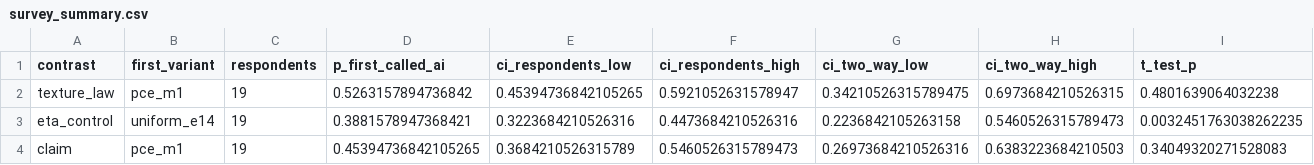
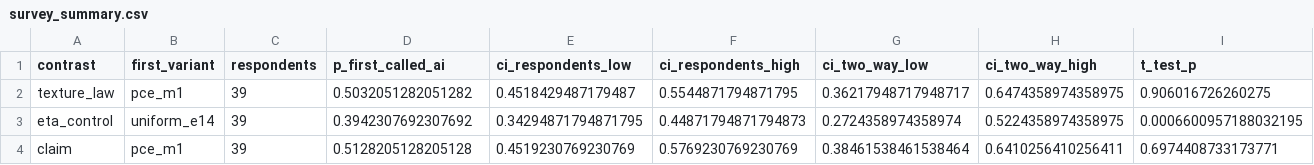
Before and after one commit to YakovSava/flow-sde-research, a CSV file: results/survey_summary.csv, drawn as a sheet.

Commit message:
Update survey summary to 39 respondents

```diff
--- a/results/survey_summary.csv
+++ b/results/survey_summary.csv
@@ -1,4 +1,4 @@
 contrast,first_variant,respondents,p_first_called_ai,ci_respondents_low,ci_respondents_high,ci_two_way_low,ci_two_way_high,t_test_p
-texture_law,pce_m1,19,0.5263157894736842,0.45394736842105265,0.5921052631578947,0.34210526315789475,0.6973684210526315,0.4801639064032238
-eta_control,uniform_e14,19,0.3881578947368421,0.3223684210526316,0.4473684210526316,0.2236842105263158,0.5460526315789473,0.0032451763038262235
-claim,pce_m1,19,0.45394736842105265,0.3684210526315789,0.5460526315789473,0.26973684210526316,0.6383223684210503,0.34049320271528083
+texture_law,pce_m1,39,0.5032051282051282,0.4518429487179487,0.5544871794871795,0.36217948717948717,0.6474358974358975,0.906016726260275
+eta_control,uniform_e14,39,0.3942307692307692,0.34294871794871795,0.44871794871794873,0.2724358974358974,0.5224358974358975,0.0006600957188032195
+claim,pce_m1,39,0.5128205128205128,0.4519230769230769,0.5769230769230769,0.38461538461538464,0.6410256410256411,0.6974408733173771
```
